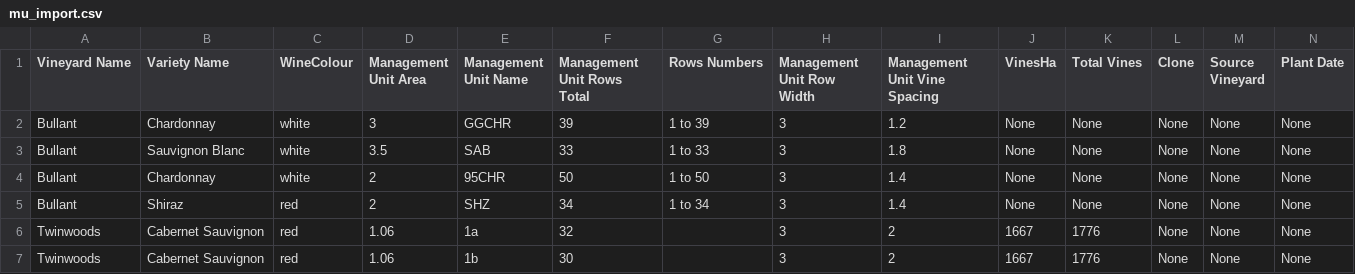
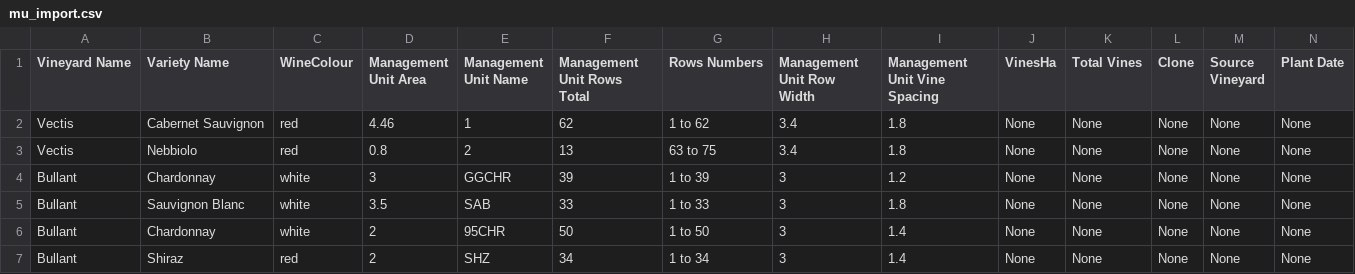
Before and after one commit to harrywykman/vine, a CSV file: data_import_scripts/mu_import.csv, drawn as a sheet; only a part is shown; the shorter side is filled out with more unchanged rows; rows hold the shown columns only; the diff names each change by its address in the sheet, - before the commit and + after, or states it on an @@ line.

Commit message:
added vectis

```diff
--- a/data_import_scripts/mu_import.csv
+++ b/data_import_scripts/mu_import.csv
+row 2: Vectis | Cabernet Sauvignon | red | 4.46 | 1 | 62 | 1 to 62 | 3.4 | 1.8 | None | None | None | None | None
+row 3: Vectis | Nebbiolo | red | 0.8 | 2 | 13 | 63 to 75 | 3.4 | 1.8 | None | None | None | None | None
```
Also changed, not shown: data_import_scripts/varieties.csv, data_import_scripts/vineyards.csv, 1 other file.
